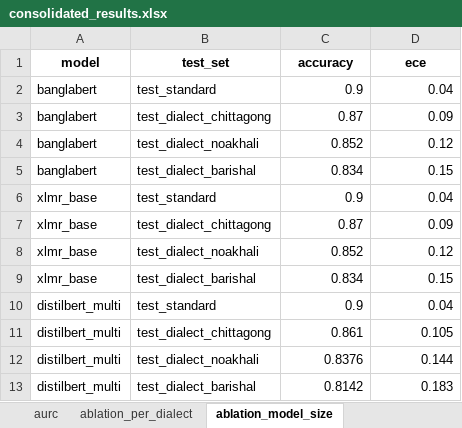
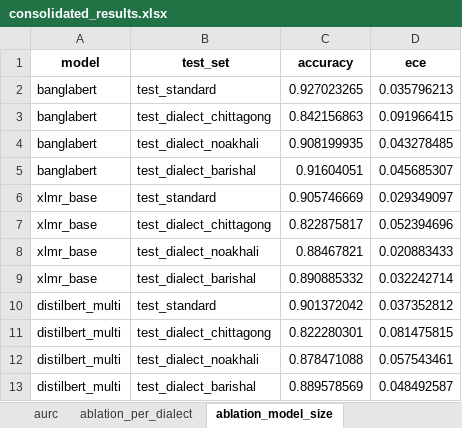
Before and after one commit to TahlilMahfuz/iccit2026-bangla-dialect-calibration, an Excel workbook: outputs/consolidated_results.xlsx, sheet ablation_model_size, drawn as a sheet; values as stored, in another font and other column widths than the file's, no borders; the diff names each change by its address in the sheet, - before the commit and + after, or states it on an @@ line.

Commit message:
Updated_Role 4: ablations, consolidated results, paper draft skeleton

```diff
--- a/outputs/consolidated_results.xlsx (sheet ablation_model_size)
+++ b/outputs/consolidated_results.xlsx (sheet ablation_model_size)
-C2 (accuracy): 0.9
+C2 (accuracy): 0.927023265
-D2 (ece): 0.04
+D2 (ece): 0.035796213
-C3 (accuracy): 0.87
+C3 (accuracy): 0.842156863
-D3 (ece): 0.09
+D3 (ece): 0.091966415
-C4 (accuracy): 0.852
+C4 (accuracy): 0.908199935
-D4 (ece): 0.12
+D4 (ece): 0.043278485
-C5 (accuracy): 0.834
+C5 (accuracy): 0.91604051
-D5 (ece): 0.15
+D5 (ece): 0.045685307
-C6 (accuracy): 0.9
+C6 (accuracy): 0.905746669
-D6 (ece): 0.04
+D6 (ece): 0.029349097
-C7 (accuracy): 0.87
+C7 (accuracy): 0.822875817
-D7 (ece): 0.09
+D7 (ece): 0.052394696
-C8 (accuracy): 0.852
+C8 (accuracy): 0.88467821
-D8 (ece): 0.12
+D8 (ece): 0.020883433
-C9 (accuracy): 0.834
+C9 (accuracy): 0.890885332
-D9 (ece): 0.15
+D9 (ece): 0.032242714
-C10 (accuracy): 0.9
+C10 (accuracy): 0.901372042
-D10 (ece): 0.04
+D10 (ece): 0.037352812
-C11 (accuracy): 0.861
+C11 (accuracy): 0.822280301
-D11 (ece): 0.105
+D11 (ece): 0.081475815
-C12 (accuracy): 0.8376
+C12 (accuracy): 0.878471088
-D12 (ece): 0.144
+D12 (ece): 0.057543461
-C13 (accuracy): 0.8142
+C13 (accuracy): 0.889578569
-D13 (ece): 0.183
+D13 (ece): 0.048492587
```
Also changed, not shown: sheet calibration_metrics, sheet ablation_calib_method, sheet aurc, sheet accuracy_f1, sheet ablation_per_dialect, sheet vocab_overlap, 13 other files.
